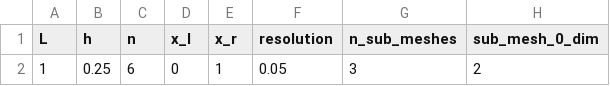
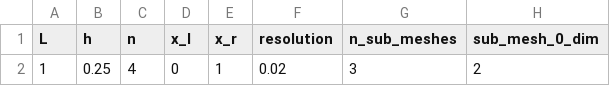
Before and after one commit to Michele-s-team/finite_elements, a CSV file: generate_mesh/2d/square_no_circle/line/mesh_parameters.csv, drawn as a sheet; only a part is shown; the diff names each change by its address in the sheet, - before the commit and + after, or states it on an @@ line.

```diff
--- a/generate_mesh/2d/square_no_circle/line/mesh_parameters.csv
+++ b/generate_mesh/2d/square_no_circle/line/mesh_parameters.csv
-C2 (n): 6
+C2 (n): 4
-F2 (resolution): 0.05
+F2 (resolution): 0.02
```
Also changed, not shown: generate_mesh/2d/square_no_circle/line/solution/boundary_points_id_2.csv, generate_mesh/2d/square_no_circle/line/solution/sub_meshes/1/mesh_metadata.csv, 22 other files.
